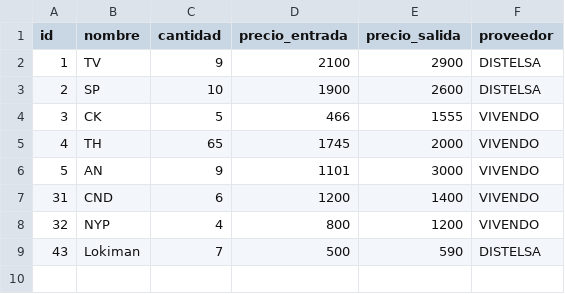
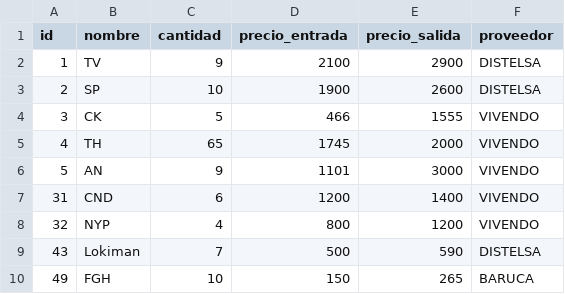
Before and after one commit to jorgearmas/LightRetailManagement, a CSV file: productos.csv, drawn as a sheet; the diff names each change by its address in the sheet, - before the commit and + after, or states it on an @@ line.

Commit message:
standard data tests

```diff
--- a/productos.csv
+++ b/productos.csv
+row 10: 49 | FGH | 10 | 150 | 265 | BARUCA
```
